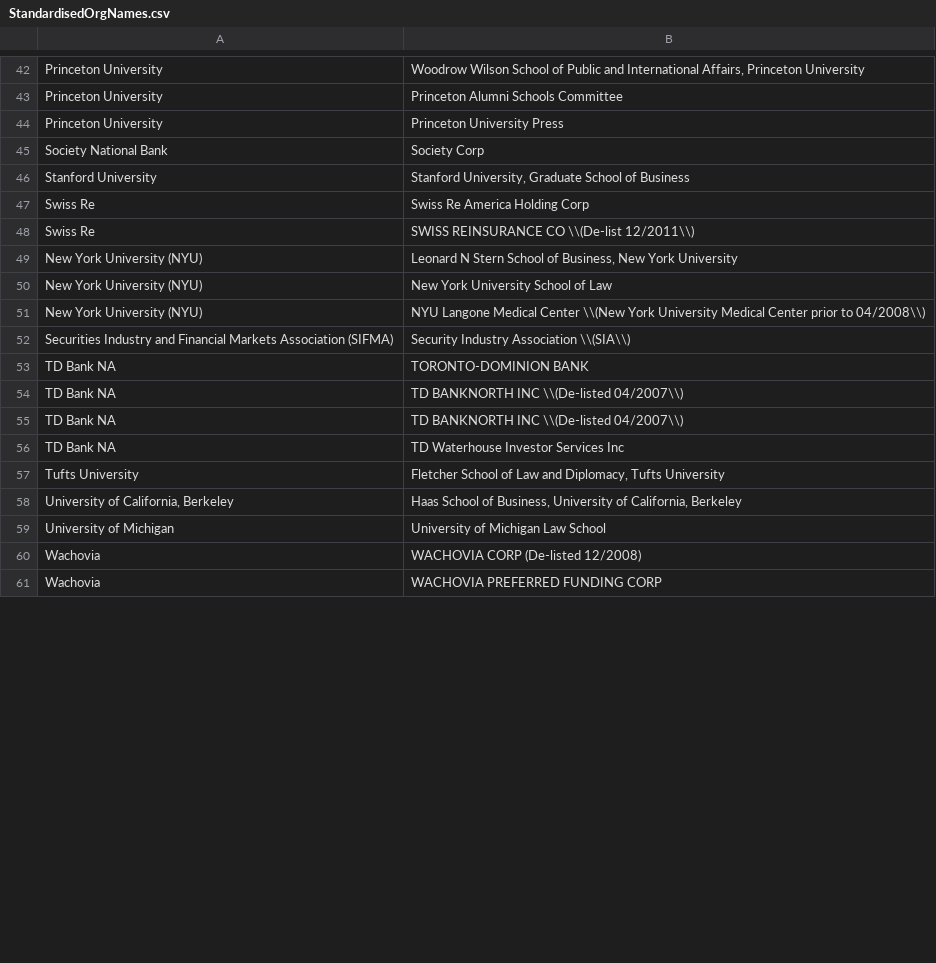
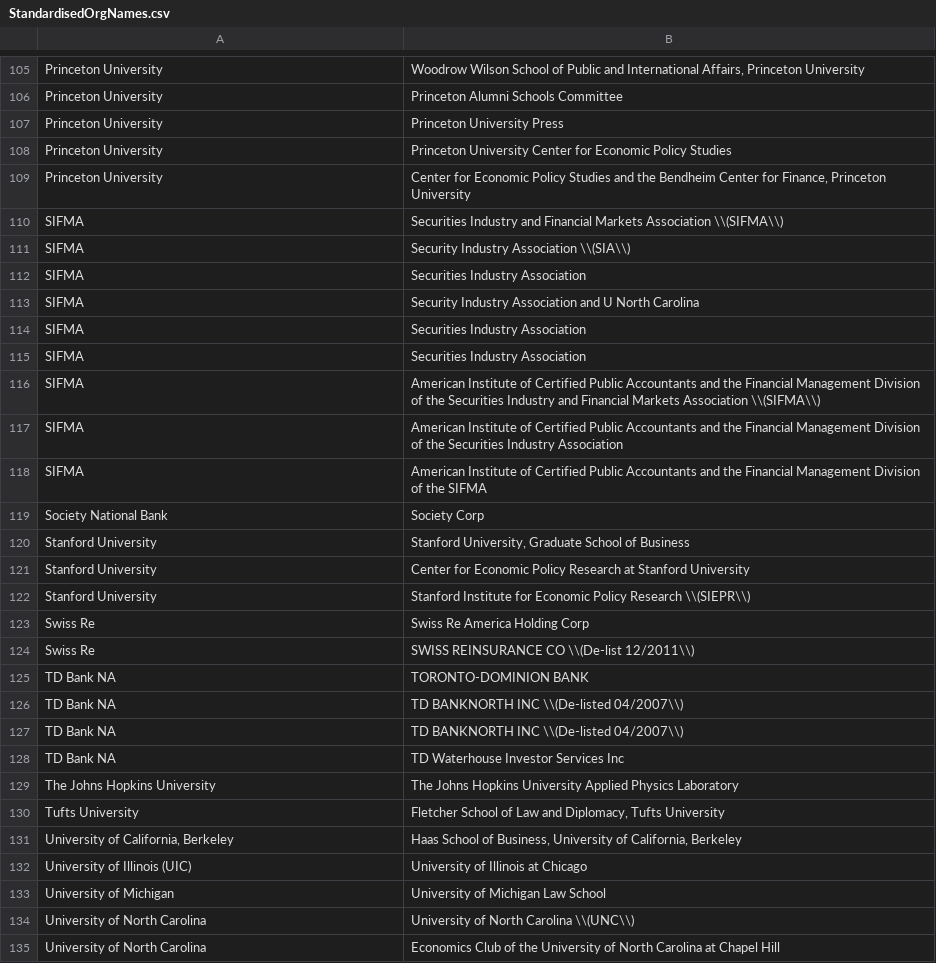
Before and after one commit to christophergandrud/FedSpeech, a CSV file: Data/Raw/StandardisedOrgNames.csv, drawn as a sheet; only a part is shown, gaps mark what is left out; the shorter side is filled out with more unchanged rows; the diff covers the shown part only.

```diff
--- a/Data/Raw/StandardisedOrgNames.csv
+++ b/Data/Raw/StandardisedOrgNames.csv
@@ -44,10 +107,19 @@ Princeton University,Princeton Alumni Schools Committee
 Princeton University,Princeton University Press
+Princeton University,Princeton University Center for Economic Policy Studies
+Princeton University,"Center for Economic Policy Studies and the Bendheim Center for Finance, Princeton University"
+SIFMA,Securities Industry and Financial Markets Association \\(SIFMA\\)
+SIFMA,Security Industry Association \\(SIA\\)
+SIFMA,Securities Industry Association
+SIFMA,Security Industry Association and U North Carolina
+SIFMA,Securities Industry Association
+SIFMA,Securities Industry Association
+SIFMA,American Institute of Certified Public Accountants and the Financial Management Division of the Securities Industry and Financial Markets Association \\(SIFMA\\)
+SIFMA,American Institute of Certified Public Accountants and the Financial Management Division of the Securities Industry Association
+SIFMA,American Institute of Certified Public Accountants and the Financial Management Division of the SIFMA
 Society National Bank,Society Corp
 Stanford University,"Stanford University, Graduate School of Business"
+Stanford University,Center for Economic Policy Research at Stanford University
+Stanford University,Stanford Institute for Economic Policy Research \\(SIEPR\\)
 Swiss Re,Swiss Re America Holding Corp
 Swiss Re,SWISS REINSURANCE CO \\(De-list 12/2011\\)
-New York University (NYU),"Leonard N Stern School of Business, New York University"
-New York University (NYU),New York University School of Law
-New York University (NYU),NYU Langone Medical Center \\(New York University Medical Center prior to 04/2008\\)
-Securities Industry and Financial Markets Association (SIFMA),Security Industry Association \\(SIA\\)
 TD Bank NA,TORONTO-DOMINION BANK
@@ -56,4 +128,8 @@ TD Bank NA,TD BANKNORTH INC \\(De-listed 04/2007\\)
 TD Bank NA,TD Waterhouse Investor Services Inc
+The Johns Hopkins University,The Johns Hopkins University Applied Physics Laboratory
 Tufts University,"Fletcher School of Law and Diplomacy, Tufts University"
 "University of California, Berkeley","Haas School of Business, University of California, Berkeley"
+University of Illinois (UIC),University of Illinois at Chicago
 University of Michigan,University of Michigan Law School
+University of North Carolina,University of North Carolina \\(UNC\\)
+University of North Carolina,Economics Club of the University of North Carolina at Chapel Hill
```
Also changed, not shown: 31 added rows, 29 removed rows, 39 moved rows and 4 edited cells elsewhere in this file, Data/CongressFedSpeeches.csv, 4 other files.
